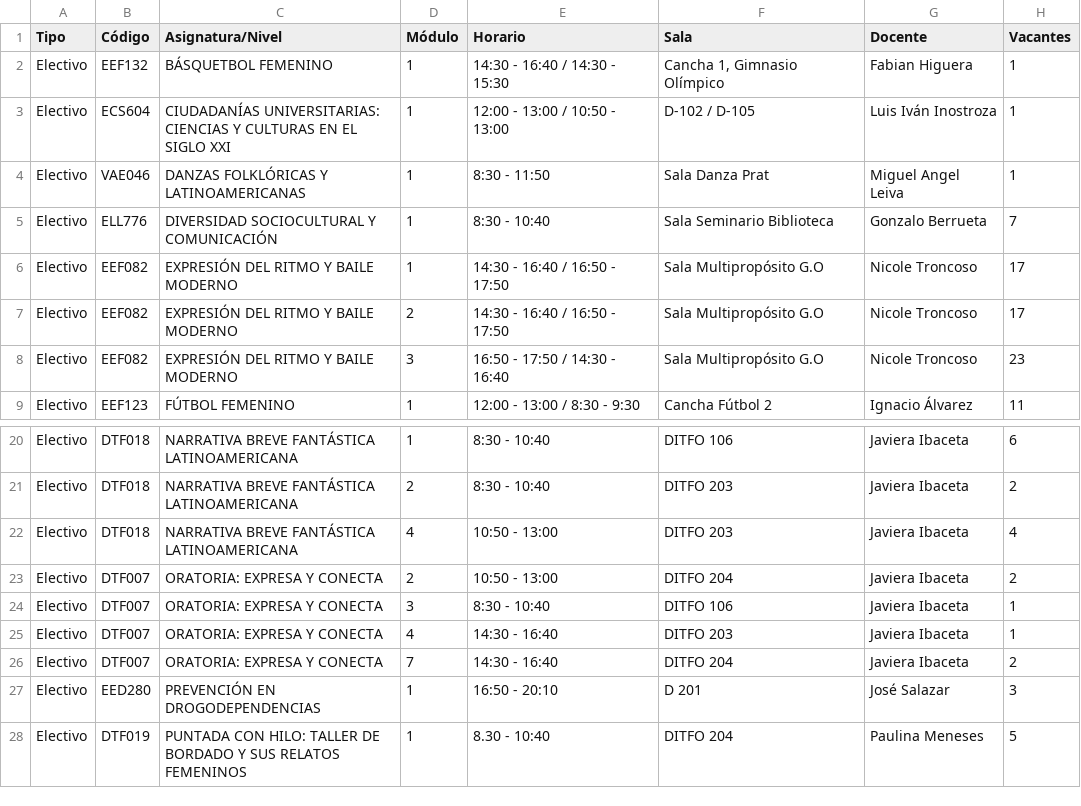
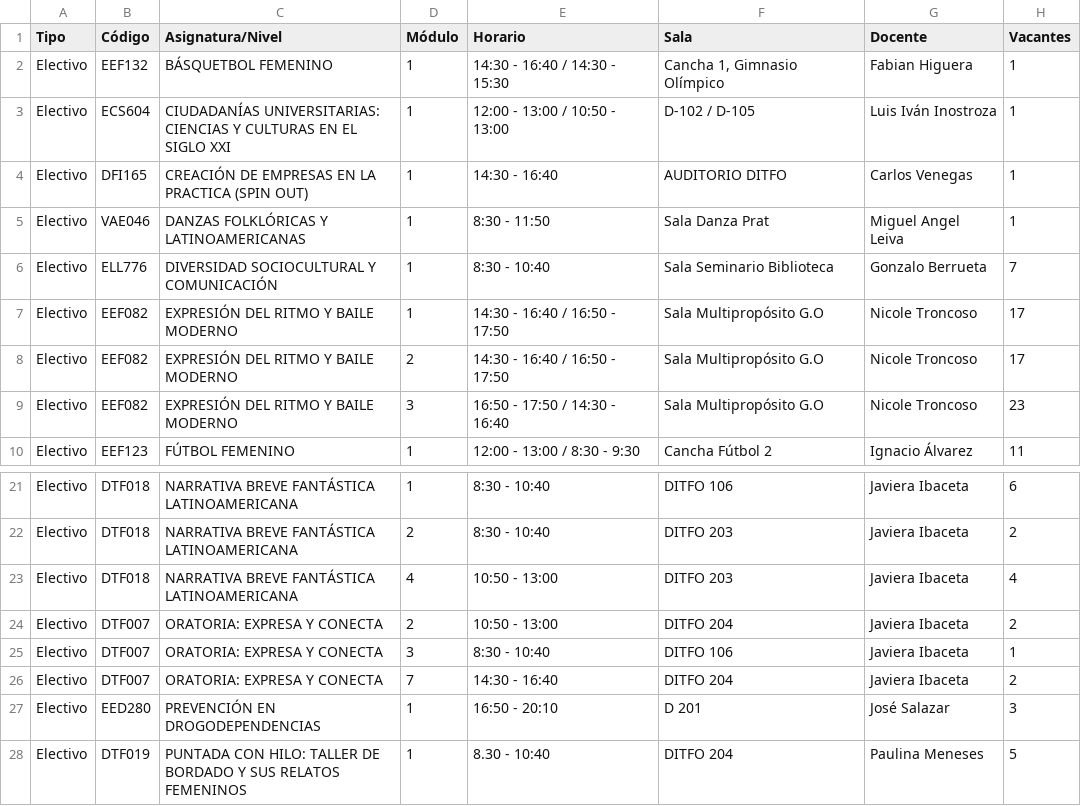
Before and after one commit to felipeopazo-ufro/cupos-ufro, a CSV file: cupos-disponibles-2026-2.csv, drawn as a sheet; only a part is shown, gaps mark what is left out.

```diff
--- a/cupos-disponibles-2026-2.csv
+++ b/cupos-disponibles-2026-2.csv
@@ -3,2 +3,3 @@
 "Electivo";"ECS604";"CIUDADANÍAS UNIVERSITARIAS: CIENCIAS Y CULTURAS EN EL SIGLO XXI";"1";"12:00 - 13:00 / 10:50 - 13:00";"D-102 / D-105";"Luis Iván Inostroza";"1"
+"Electivo";"DFI165";"CREACIÓN DE EMPRESAS EN LA PRACTICA (SPIN OUT)";"1";"14:30 - 16:40";"AUDITORIO DITFO";"Carlos Venegas";"1"
 "Electivo";"VAE046";"DANZAS FOLKLÓRICAS Y LATINOAMERICANAS";"1";"8:30 - 11:50";"Sala Danza Prat";"Miguel Angel Leiva";"1"
@@ -24,3 +25,2 @@
 "Electivo";"DTF007";"ORATORIA: EXPRESA Y CONECTA";"3";"8:30 - 10:40";"DITFO 106";"Javiera Ibaceta";"1"
-"Electivo";"DTF007";"ORATORIA: EXPRESA Y CONECTA";"4";"14:30 - 16:40";"DITFO 203";"Javiera Ibaceta";"1"
 "Electivo";"DTF007";"ORATORIA: EXPRESA Y CONECTA";"7";"14:30 - 16:40";"DITFO 204";"Javiera Ibaceta";"2"
```
Also changed, not shown: 1 other file.
